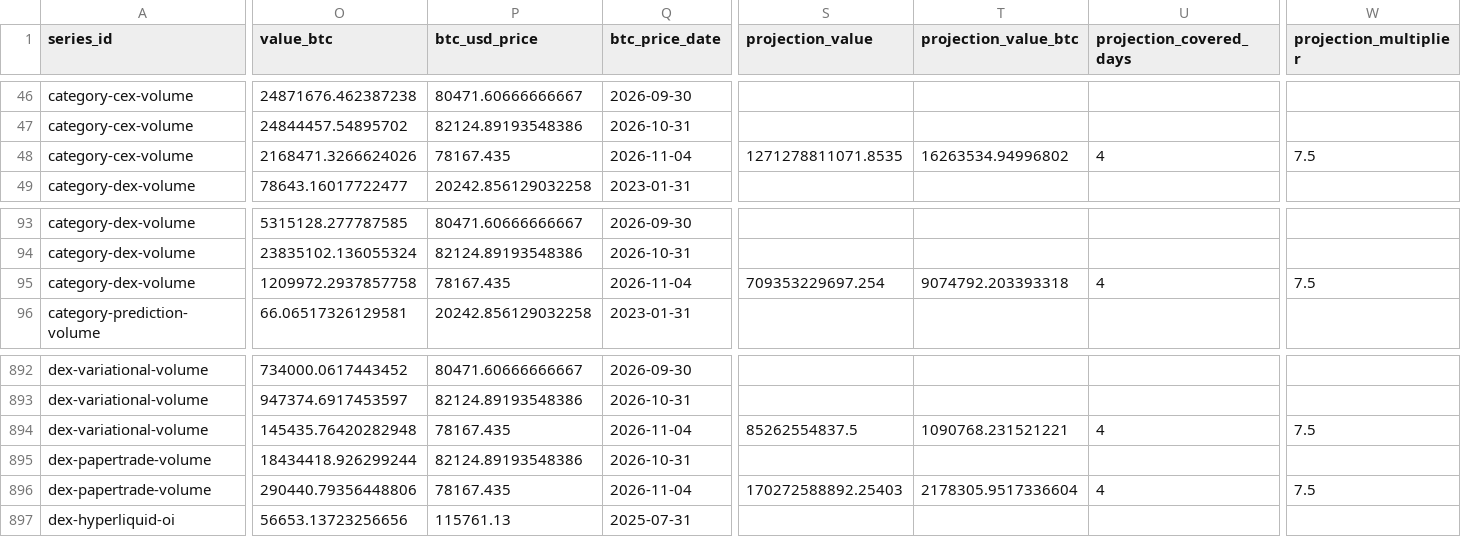
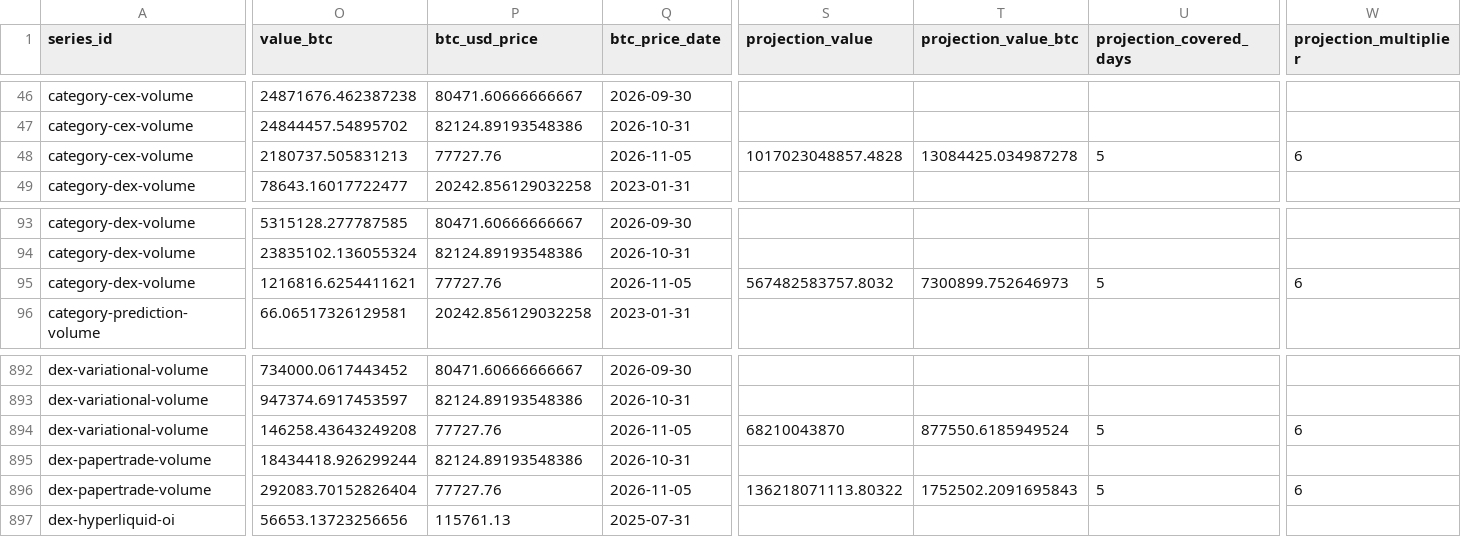
Before and after one commit to iixo3/activity-atlas, a CSV file: public/data/activity-series.csv, drawn as a sheet; only a part is shown, gaps mark what is left out; the diff covers the shown part only; the diff names each change by its address in the sheet, - before the commit and + after, or states it on an @@ line.

```diff
--- a/public/data/activity-series.csv
+++ b/public/data/activity-series.csv
-O48 (value_btc): 2168471.3266624026
+O48 (value_btc): 2180737.505831213
-P48 (btc_usd_price): 78167.435
+P48 (btc_usd_price): 77727.76
-Q48 (btc_price_date): 2026-11-04
+Q48 (btc_price_date): 2026-11-05
-S48 (projection_value): 1271278811071.8535
+S48 (projection_value): 1017023048857.4828
-T48 (projection_value_btc): 16263534.94996802
+T48 (projection_value_btc): 13084425.034987278
-U48 (projection_covered_days): 4
+U48 (projection_covered_days): 5
-W48 (projection_multiplier): 7.5
+W48 (projection_multiplier): 6
-O95 (value_btc): 1209972.2937857758
+O95 (value_btc): 1216816.6254411621
-P95 (btc_usd_price): 78167.435
+P95 (btc_usd_price): 77727.76
-Q95 (btc_price_date): 2026-11-04
+Q95 (btc_price_date): 2026-11-05
-S95 (projection_value): 709353229697.254
+S95 (projection_value): 567482583757.8032
-T95 (projection_value_btc): 9074792.203393318
+T95 (projection_value_btc): 7300899.752646973
-U95 (projection_covered_days): 4
+U95 (projection_covered_days): 5
-W95 (projection_multiplier): 7.5
+W95 (projection_multiplier): 6
-O894 (value_btc): 145435.76420282948
+O894 (value_btc): 146258.43643249208
-P894 (btc_usd_price): 78167.435
+P894 (btc_usd_price): 77727.76
-Q894 (btc_price_date): 2026-11-04
+Q894 (btc_price_date): 2026-11-05
-S894 (projection_value): 85262554837.5
+S894 (projection_value): 68210043870
-T894 (projection_value_btc): 1090768.231521221
+T894 (projection_value_btc): 877550.6185949524
-U894 (projection_covered_days): 4
+U894 (projection_covered_days): 5
-W894 (projection_multiplier): 7.5
+W894 (projection_multiplier): 6
-O896 (value_btc): 290440.79356448806
+O896 (value_btc): 292083.70152826404
-P896 (btc_usd_price): 78167.435
+P896 (btc_usd_price): 77727.76
-Q896 (btc_price_date): 2026-11-04
+Q896 (btc_price_date): 2026-11-05
-S896 (projection_value): 170272588892.25403
+S896 (projection_value): 136218071113.80322
-T896 (projection_value_btc): 2178305.9517336604
+T896 (projection_value_btc): 1752502.2091695843
-U896 (projection_covered_days): 4
+U896 (projection_covered_days): 5
-W896 (projection_multiplier): 7.5
+W896 (projection_multiplier): 6
```
Also changed, not shown: 84 edited cells elsewhere in this file, 4 other files.
